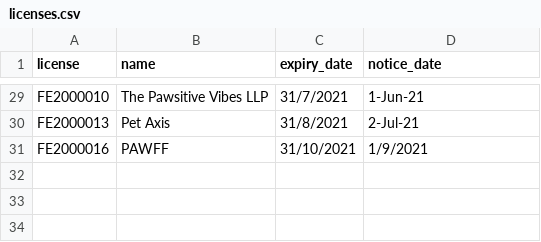
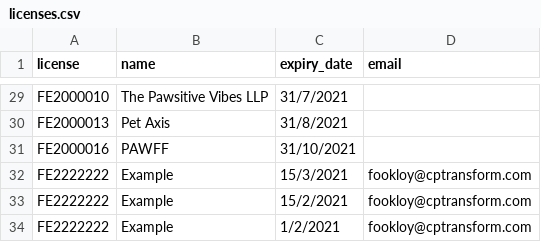
Before and after one commit to ongweekeong/esender, a CSV file: esender-env/licenses.csv, drawn as a sheet; only a part is shown, gaps mark what is left out; the diff covers the shown part only; the diff names each change by its address in the sheet, - before the commit and + after, or states it on an @@ line.

Commit message:
made func in database.py; datetime for company exp_date

```diff
--- a/esender-env/licenses.csv
+++ b/esender-env/licenses.csv
-D1: notice_date
+D1: email
-D29 (email): 1-Jun-21
+D29 (email): (empty)
-D30 (email): 2-Jul-21
+D30 (email): (empty)
-D31 (email): 1/9/2021
+D31 (email): (empty)
+row 32: FE2222222 | Example | 15/3/2021 | fookloy@cptransform.com
+row 33: FE2222222 | Example | 15/2/2021 | fookloy@cptransform.com
+row 34: FE2222222 | Example | 1/2/2021 | fookloy@cptransform.com
```
Also changed, not shown: 28 edited cells elsewhere in this file, 4 other files.
